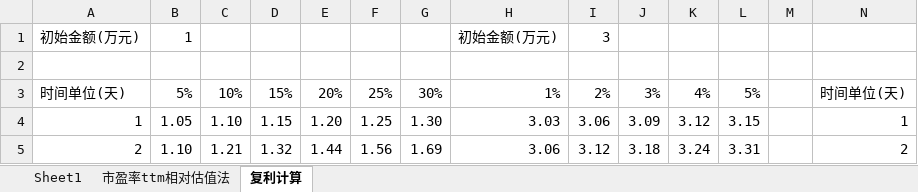
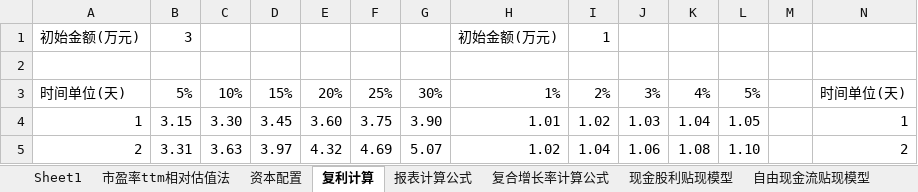
Before and after one commit to jspdba/files, an Excel workbook: 估值.xlsx, sheet 复利计算, drawn as a sheet; only a part is shown; values as stored, in another font and other column widths than the file's, no borders; conditional formats not drawn; the diff covers the shown part only; the diff names each change by its address in the sheet, - before the commit and + after, or states it on an @@ line.

```diff
--- a/估值.xlsx (sheet 复利计算)
+++ b/估值.xlsx (sheet 复利计算)
+sheet tab: 资本配置
+sheet tab: 报表计算公式
+sheet tab: 复合增长率计算公式
+sheet tab: 现金股利贴现模型
+sheet tab: 自由现金流贴现模型
-B1: 1
+B1: 3
-I1: 3
+I1: 1
-B4: 1.05
+B4: 3.15
-C4: 1.10
+C4: 3.30
-D4: 1.15
+D4: 3.45
-E4: 1.20
+E4: 3.60
-F4: 1.25
+F4: 3.75
-G4: 1.30
+G4: 3.90
-H4: 3.03
+H4: 1.01
-I4: 3.06
+I4: 1.02
-J4: 3.09
+J4: 1.03
-K4: 3.12
+K4: 1.04
-L4: 3.15
+L4: 1.05
-B5: 1.10
+B5: 3.31
-C5: 1.21
+C5: 3.63
-D5: 1.32
+D5: 3.97
-E5: 1.44
+E5: 4.32
-F5: 1.56
+F5: 4.69
-G5: 1.69
+G5: 5.07
-H5: 3.06
+H5: 1.02
-I5: 3.12
+I5: 1.04
-J5: 3.18
+J5: 1.06
-K5: 3.24
+K5: 1.08
-L5: 3.31
+L5: 1.10
```
Also changed, not shown: 66 edited cells elsewhere in this sheet, sheet 市盈率ttm相对估值法, other sheet tabs, formulas that keep their value, charts or pictures.
